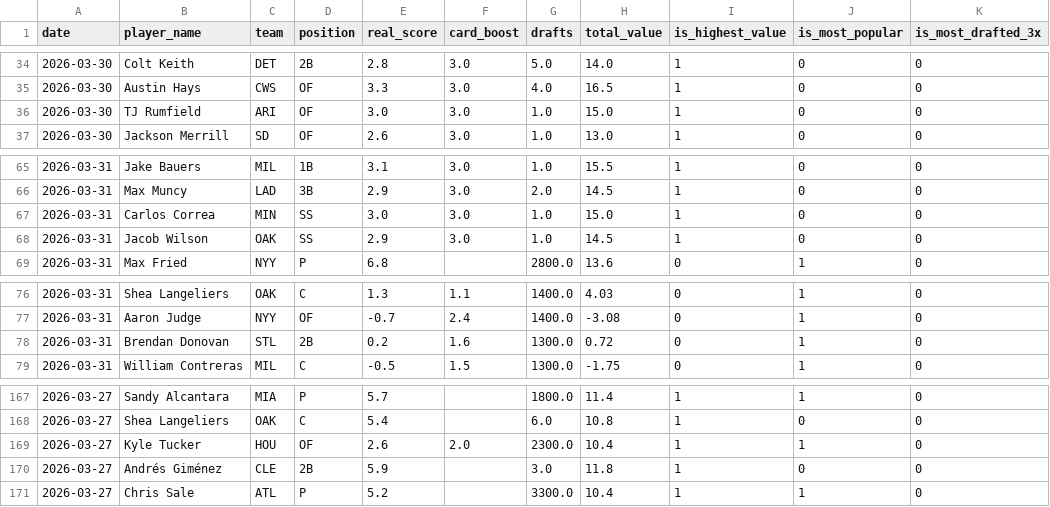
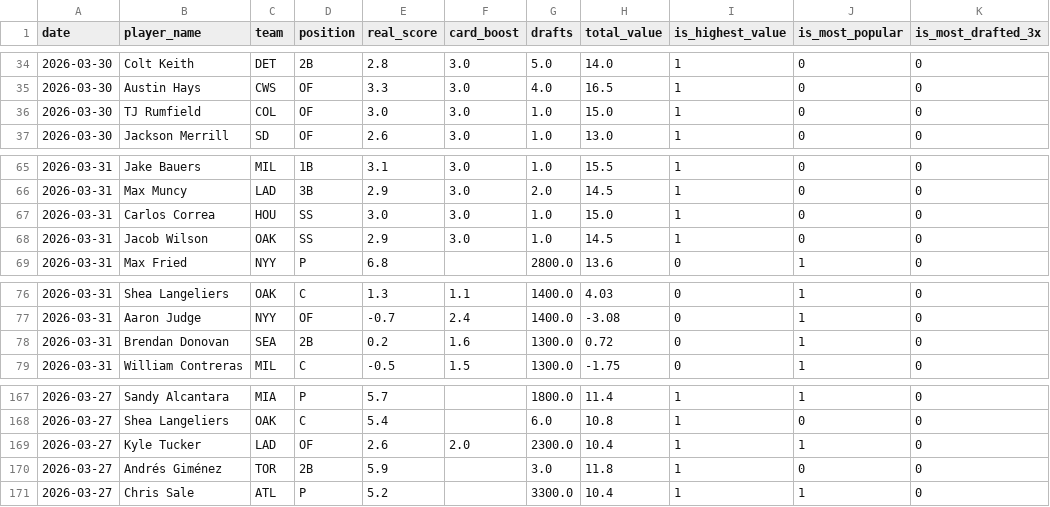
Before and after one commit to cheeksmagunda/baseball, a CSV file: data/historical_players.csv, drawn as a sheet; only a part is shown, gaps mark what is left out; the diff covers the shown part only.

```diff
--- a/data/historical_players.csv
+++ b/data/historical_players.csv
@@ -35,3 +35,3 @@ date,player_name,team,position,real_score,card_boost,drafts,total_value,is_highe
 2026-03-30,Austin Hays,CWS,OF,3.3,3.0,4.0,16.5,1,0,0
-2026-03-30,TJ Rumfield,ARI,OF,3.0,3.0,1.0,15.0,1,0,0
+2026-03-30,TJ Rumfield,COL,OF,3.0,3.0,1.0,15.0,1,0,0
 2026-03-30,Jackson Merrill,SD,OF,2.6,3.0,1.0,13.0,1,0,0
@@ -66,3 +66,3 @@ date,player_name,team,position,real_score,card_boost,drafts,total_value,is_highe
 2026-03-31,Max Muncy,LAD,3B,2.9,3.0,2.0,14.5,1,0,0
-2026-03-31,Carlos Correa,MIN,SS,3.0,3.0,1.0,15.0,1,0,0
+2026-03-31,Carlos Correa,HOU,SS,3.0,3.0,1.0,15.0,1,0,0
 2026-03-31,Jacob Wilson,OAK,SS,2.9,3.0,1.0,14.5,1,0,0
@@ -77,3 +77,3 @@ date,player_name,team,position,real_score,card_boost,drafts,total_value,is_highe
 2026-03-31,Aaron Judge,NYY,OF,-0.7,2.4,1400.0,-3.08,0,1,0
-2026-03-31,Brendan Donovan,STL,2B,0.2,1.6,1300.0,0.72,0,1,0
+2026-03-31,Brendan Donovan,SEA,2B,0.2,1.6,1300.0,0.72,0,1,0
 2026-03-31,William Contreras,MIL,C,-0.5,1.5,1300.0,-1.75,0,1,0
@@ -168,4 +168,4 @@ date,player_name,team,position,real_score,card_boost,drafts,total_value,is_highe
 2026-03-27,Shea Langeliers,OAK,C,5.4,,6.0,10.8,1,0,0
-2026-03-27,Kyle Tucker,HOU,OF,2.6,2.0,2300.0,10.4,1,1,0
-2026-03-27,Andrés Giménez,CLE,2B,5.9,,3.0,11.8,1,0,0
+2026-03-27,Kyle Tucker,LAD,OF,2.6,2.0,2300.0,10.4,1,1,0
+2026-03-27,Andrés Giménez,TOR,2B,5.9,,3.0,11.8,1,0,0
 2026-03-27,Chris Sale,ATL,P,5.2,,3300.0,10.4,1,1,0
```
Also changed, not shown: 26 edited cells elsewhere in this file, 2 other files.
